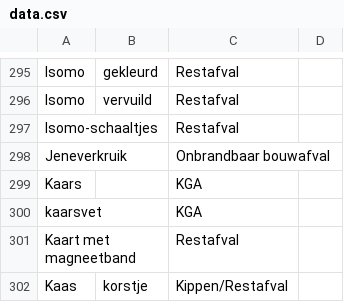
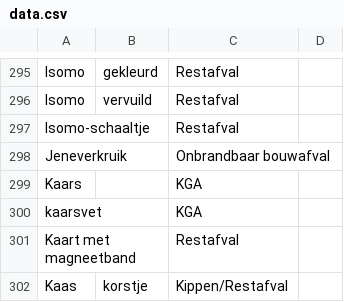
Before and after one commit to hapytex/afvalalfabet, a CSV file: data/data.csv, drawn as a sheet; only a part is shown, gaps mark what is left out.

Commit message:
synonyms 16b

```diff
--- a/data/data.csv
+++ b/data/data.csv
@@ -296,3 +296,3 @@ Isomo,gekleurd,Restafval,
 Isomo,vervuild,Restafval,
-Isomo-schaaltjes,,Restafval,
+Isomo-schaaltje,,Restafval,
 Jeneverkruik,,Onbrandbaar bouwafval,
```
